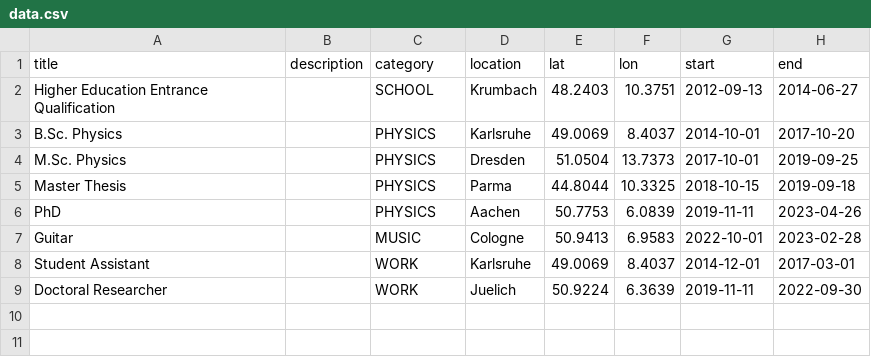
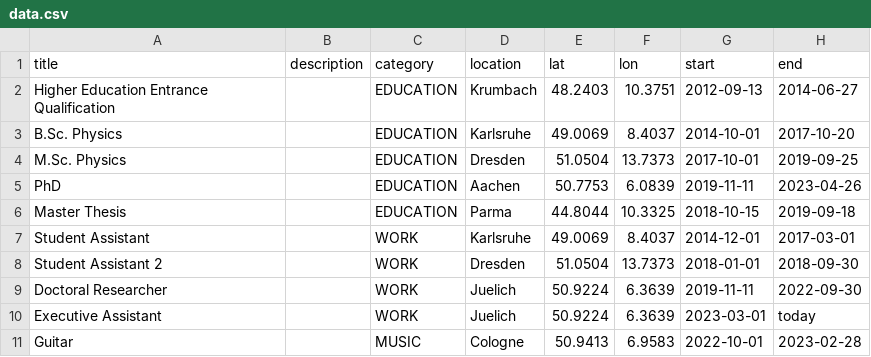
Before and after one commit to fschackert/cv, a CSV file: data.csv, drawn as a sheet.

Commit message:
Add positions

```diff
--- a/data.csv
+++ b/data.csv
@@ -1,9 +1,11 @@
 title,description,category,location,lat,lon,start,end
-Higher Education Entrance Qualification, ,SCHOOL,Krumbach,48.2403,10.3751,2012-09-13,2014-06-27
-B.Sc. Physics, ,PHYSICS,Karlsruhe,49.0069,8.4037,2014-10-01,2017-10-20
-M.Sc. Physics, ,PHYSICS,Dresden,51.0504, 13.7373,2017-10-01,2019-09-25
-Master Thesis, ,PHYSICS,Parma,44.8044,10.3325,2018-10-15,2019-09-18
-PhD, ,PHYSICS,Aachen,50.7753,6.0839,2019-11-11,2023-04-26
+Higher Education Entrance Qualification, ,EDUCATION,Krumbach,48.2403,10.3751,2012-09-13,2014-06-27
+B.Sc. Physics, ,EDUCATION,Karlsruhe,49.0069,8.4037,2014-10-01,2017-10-20
+M.Sc. Physics, ,EDUCATION,Dresden,51.0504,13.7373,2017-10-01,2019-09-25
+PhD, ,EDUCATION,Aachen,50.7753,6.0839,2019-11-11,2023-04-26
+Master Thesis, ,EDUCATION,Parma,44.8044,10.3325,2018-10-15,2019-09-18
+Student Assistant, ,WORK,Karlsruhe,49.0069,8.4037,2014-12-01,2017-03-01
+Student Assistant 2, ,WORK,Dresden,51.0504,13.7373,2018-01-01,2018-09-30
+Doctoral Researcher, ,WORK,Juelich,50.9224,6.3639,2019-11-11,2022-09-30
+Executive Assistant, ,WORK,Juelich,50.9224,6.3639,2023-03-01,today
 Guitar, ,MUSIC,Cologne,50.9413,6.9583,2022-10-01,2023-02-28
-Student Assistant, ,WORK,Karlsruhe,49.0069,8.4037,2014-12-01,2017-03-01
-Doctoral Researcher, ,WORK,Juelich,50.9224,6.3639,2019-11-11,2022-09-30
```
